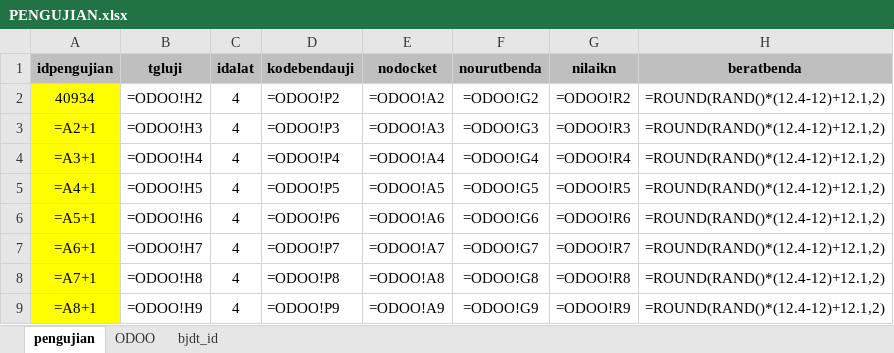
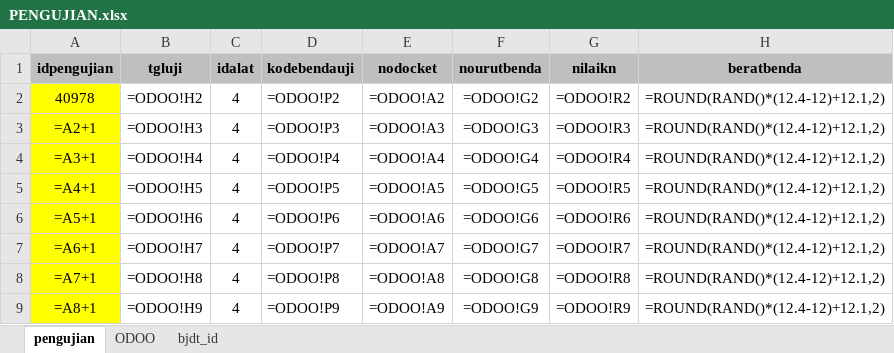
Before and after one commit to Xception18/odooCompressionTestAIO, an Excel workbook: Pengujian/PENGUJIAN.xlsx, sheet pengujian, drawn as a sheet; only a part is shown; values as stored, in another font and other column widths than the file's, no borders; formulas without a stored value are shown as written; the diff names each change by its address in the sheet, - before the commit and + after, or states it on an @@ line.

```diff
--- a/Pengujian/PENGUJIAN.xlsx (sheet pengujian)
+++ b/Pengujian/PENGUJIAN.xlsx (sheet pengujian)
-A2 (idpengujian): 40934
+A2 (idpengujian): 40978
```
Also changed, not shown: Data Input Pengujian/data.xlsx, Rencana/RENCANA.xlsx, 6 other files.
